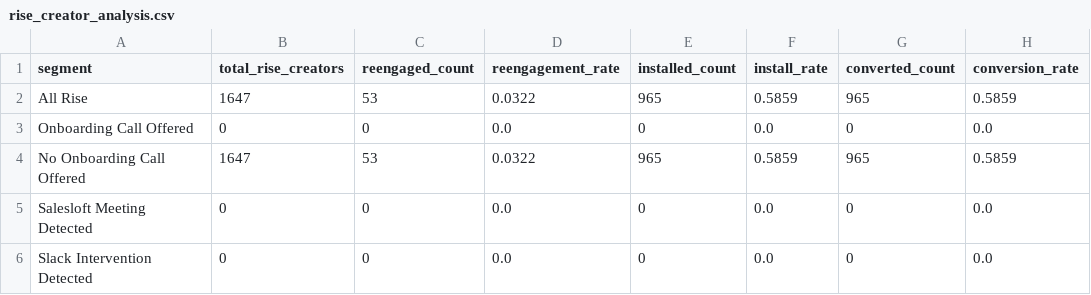
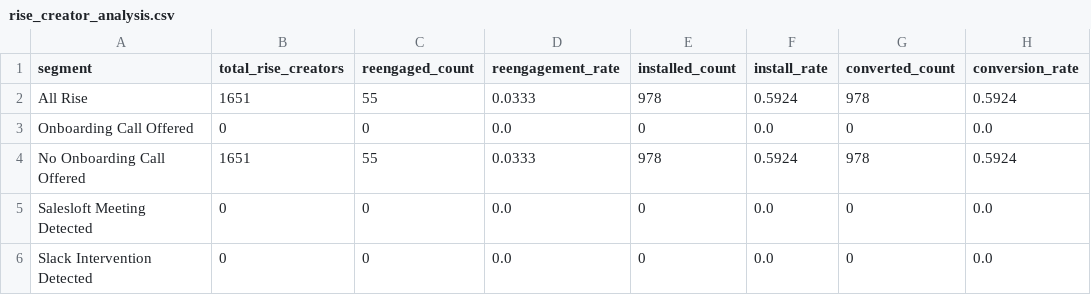
Before and after one commit to asmith-cmyk/dropped-onboards-analysis, a CSV file: outputs/rise_creator_analysis.csv, drawn as a sheet.

```diff
--- a/outputs/rise_creator_analysis.csv
+++ b/outputs/rise_creator_analysis.csv
@@ -1,5 +1,5 @@
 segment,total_rise_creators,reengaged_count,reengagement_rate,installed_count,install_rate,converted_count,conversion_rate
-All Rise,1647,53,0.0322,965,0.5859,965,0.5859
+All Rise,1651,55,0.0333,978,0.5924,978,0.5924
 Onboarding Call Offered,0,0,0.0,0,0.0,0,0.0
-No Onboarding Call Offered,1647,53,0.0322,965,0.5859,965,0.5859
+No Onboarding Call Offered,1651,55,0.0333,978,0.5924,978,0.5924
 Salesloft Meeting Detected,0,0,0.0,0,0.0,0,0.0
```
Also changed, not shown: outputs/cadence_analysis.csv, outputs/cancellation_reason_analysis.csv, 13 other files.
